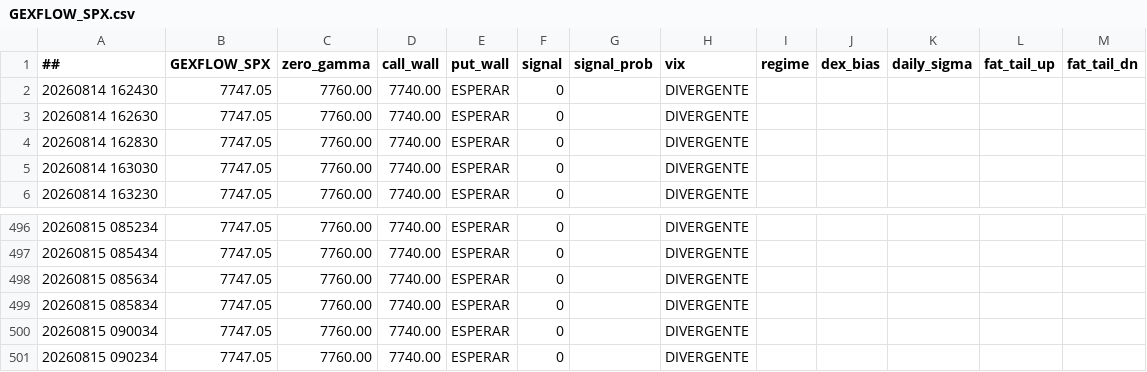
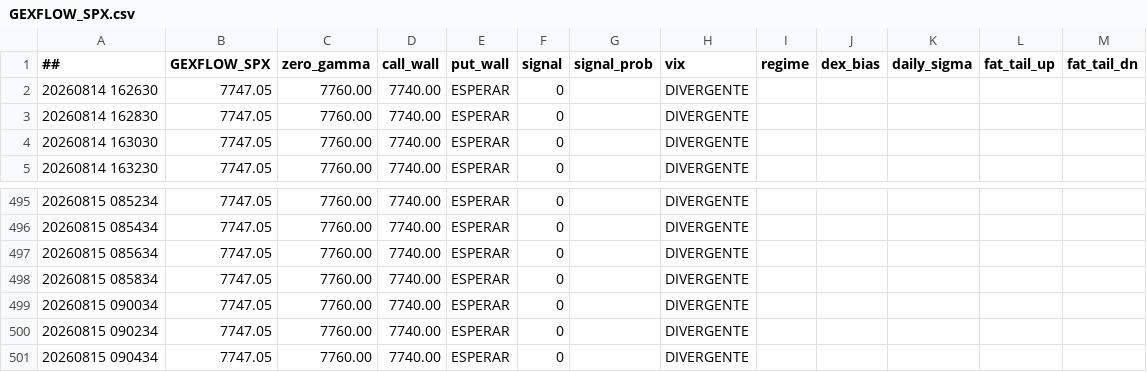
Before and after one commit to cesargont-bit/gexflow-seeds, a CSV file: data/GEXFLOW_SPX.csv, drawn as a sheet; only a part is shown, gaps mark what is left out.

Commit message:
data: 2026-08-15 09:04:34 UTC

```diff
--- a/data/GEXFLOW_SPX.csv
+++ b/data/GEXFLOW_SPX.csv
@@ -1,3 +1,2 @@
 ##,GEXFLOW_SPX,zero_gamma,call_wall,put_wall,signal,signal_prob,vix,regime,dex_bias,daily_sigma,fat_tail_up,fat_tail_dn
-20260814 162430,7747.05,7760.00,7740.00,ESPERAR,0,,DIVERGENTE,,,,
 20260814 162630,7747.05,7760.00,7740.00,ESPERAR,0,,DIVERGENTE,,,,
@@ -501 +500,2 @@
 20260815 090234,7747.05,7760.00,7740.00,ESPERAR,0,,DIVERGENTE,,,,
+20260815 090434,7747.05,7760.00,7740.00,ESPERAR,0,,DIVERGENTE,,,,
```
Also changed, not shown: data/GEXFLOW_SPY.csv.
